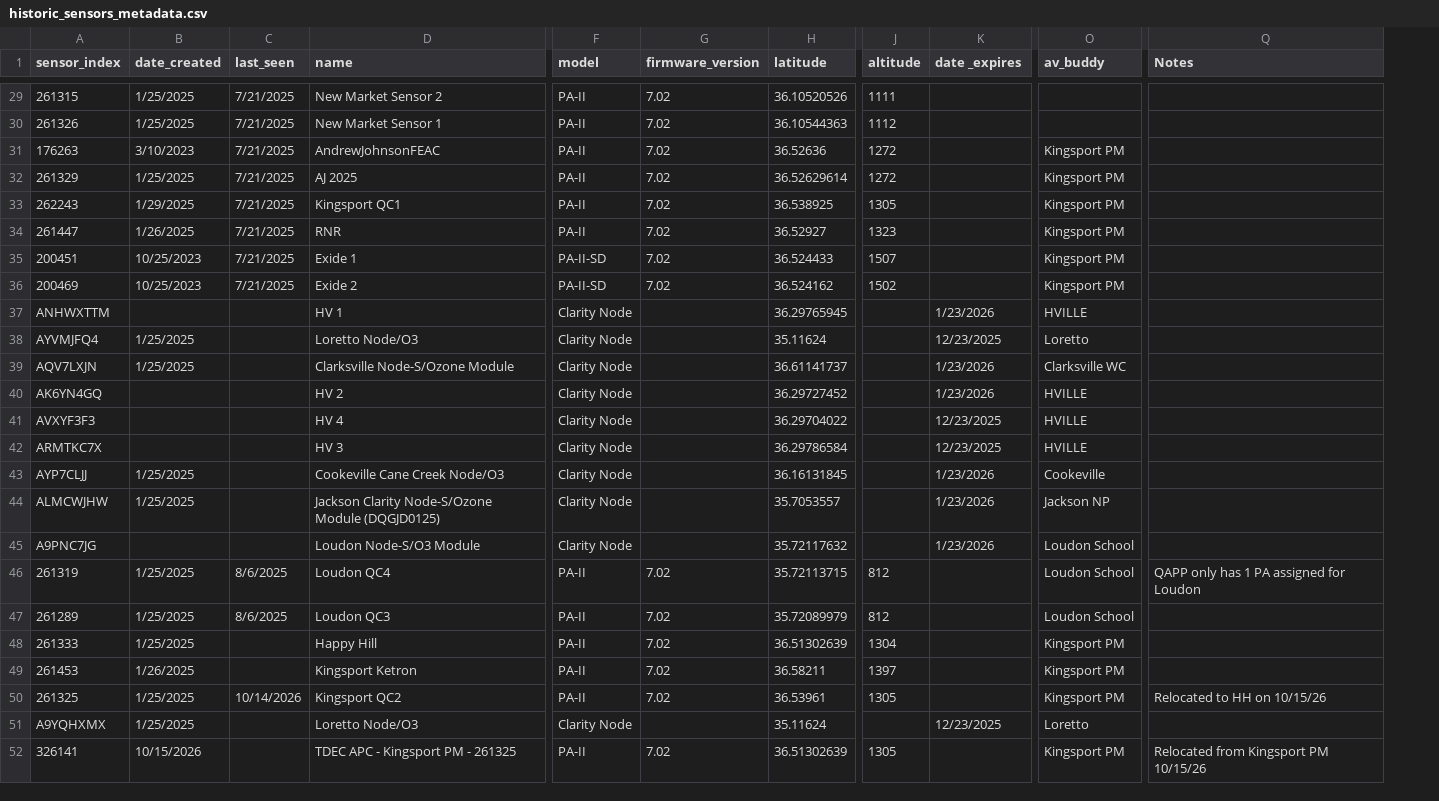
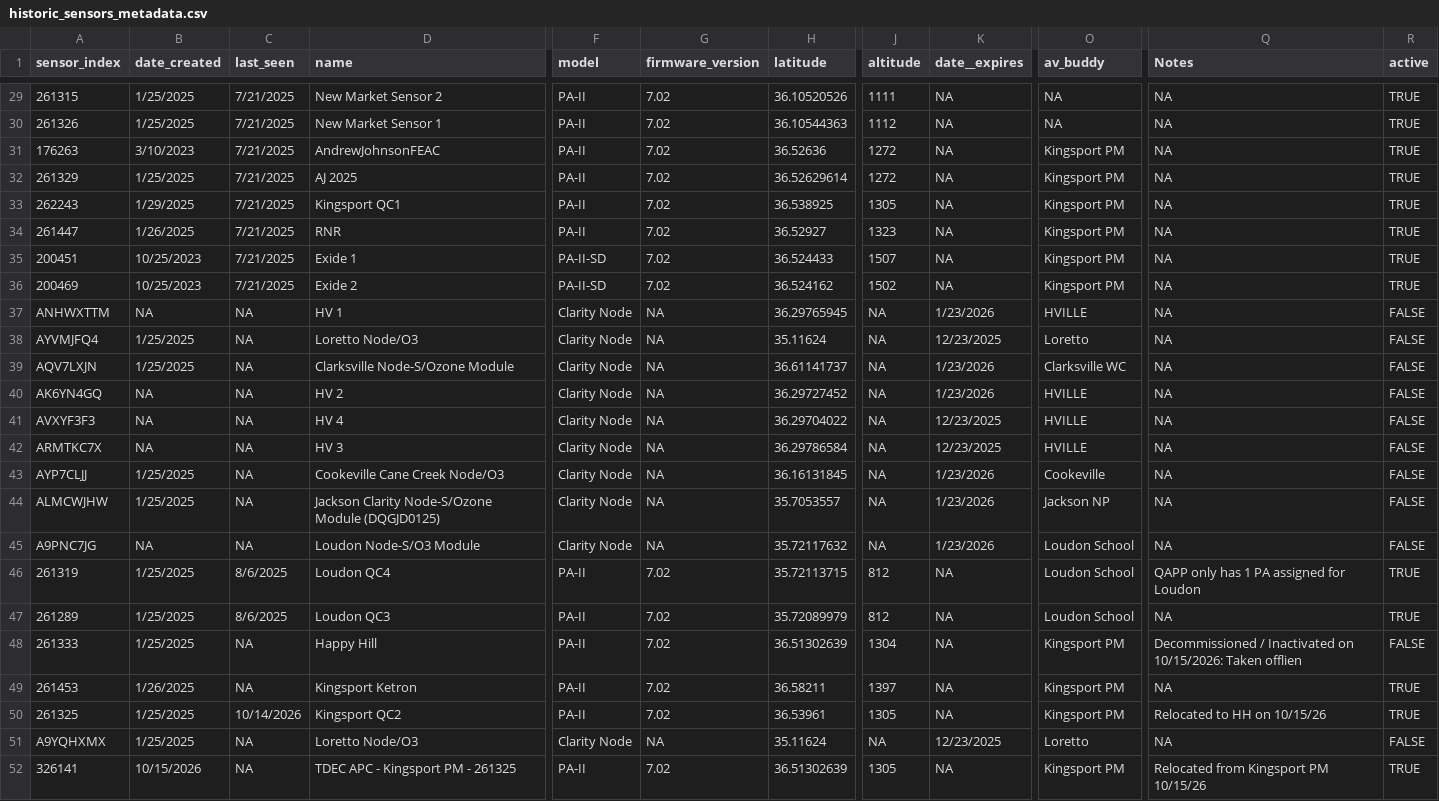
Before and after one commit to tdecapctsv/aqdata, a CSV file: historic_sensors_metadata.csv, drawn as a sheet; only a part is shown, gaps mark what is left out; the diff covers the shown part only; the diff names each change by its address in the sheet, - before the commit and + after, or states it on an @@ line.

Commit message:
Deactivate sensor 261333 via SensorStatus Dashboard: Taken offlien

```diff
--- a/historic_sensors_metadata.csv
+++ b/historic_sensors_metadata.csv
+column R (active), rows 29-52: TRUE | TRUE | TRUE | TRUE | TRUE | TRUE | TRUE | TRUE | FALSE | FALSE | FALSE | FALSE | FALSE | FALSE | FALSE | FALSE | FALSE | TRUE | TRUE | FALSE | TRUE | TRUE | FALSE | TRUE
-K1: date _expires
+K1: date__expires
-K29:K36 (date__expires): (empty)
+K29:K36 (date__expires): NA
-O29:O30 (av_buddy): (empty)
+O29:O30 (av_buddy): NA
-Q29:Q45 (Notes): (empty)
+Q29:Q45 (Notes): NA
-B37 (date_created): (empty)
+B37 (date_created): NA
-C37:C45 (last_seen): (empty)
+C37:C45 (last_seen): NA
-G37:G45 (firmware_version): (empty)
+G37:G45 (firmware_version): NA
-J37:J45 (altitude): (empty)
+J37:J45 (altitude): NA
-B40:B42 (date_created): (empty)
+B40:B42 (date_created): NA
-B45 (date_created): (empty)
+B45 (date_created): NA
-K46:K50 (date__expires): (empty)
+K46:K50 (date__expires): NA
-Q47 (Notes): (empty)
+Q47 (Notes): NA
-C48:C49 (last_seen): (empty)
+C48:C49 (last_seen): NA
-Q48 (Notes): (empty)
+Q48 (Notes): Decommissioned / Inactivated on 10/15/2026: Taken offlien
-Q49 (Notes): (empty)
+Q49 (Notes): NA
-C51:C52 (last_seen): (empty)
+C51:C52 (last_seen): NA
-G51 (firmware_version): (empty)
+G51 (firmware_version): NA
-J51 (altitude): (empty)
+J51 (altitude): NA
-Q51 (Notes): (empty)
+Q51 (Notes): NA
-K52 (date__expires): (empty)
+K52 (date__expires): NA
```
Also changed, not shown: 61 edited cells elsewhere in this file.
